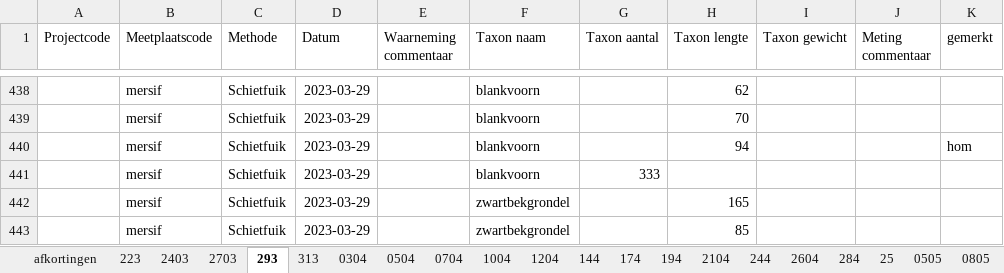
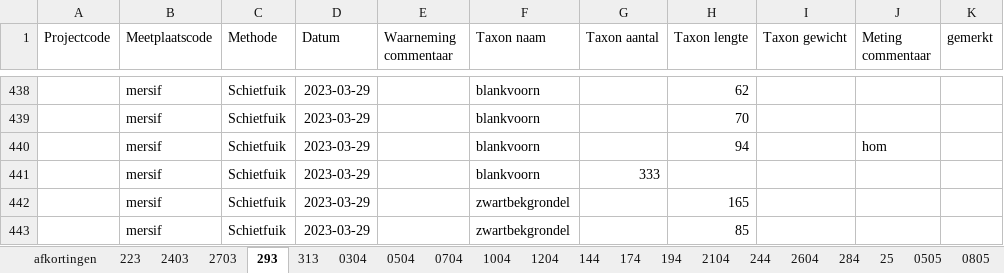
Before and after one commit to inbo/rapport-akl-vispasseerbaarheid, an Excel workbook: data/extern/verwerkt_in_excel/data balgerhoeke 2023.xlsx, sheet 293, drawn as a sheet; only a part is shown, gaps mark what is left out; values as stored, in another font and other column widths than the file's, no borders; the diff names each change by its address in the sheet, - before the commit and + after, or states it on an @@ line.

Commit message:
elements that were in gemerkt but needed to be in opmerkingen transferred

```diff
--- a/data/extern/verwerkt_in_excel/data balgerhoeke 2023.xlsx (sheet 293)
+++ b/data/extern/verwerkt_in_excel/data balgerhoeke 2023.xlsx (sheet 293)
-J440 (Meting commentaar): (empty)
+J440 (Meting commentaar): hom
-K440 (gemerkt): hom
+K440 (gemerkt): (empty)
```
Also changed, not shown: sheet 284, sheet 1204, sheet 2403.
